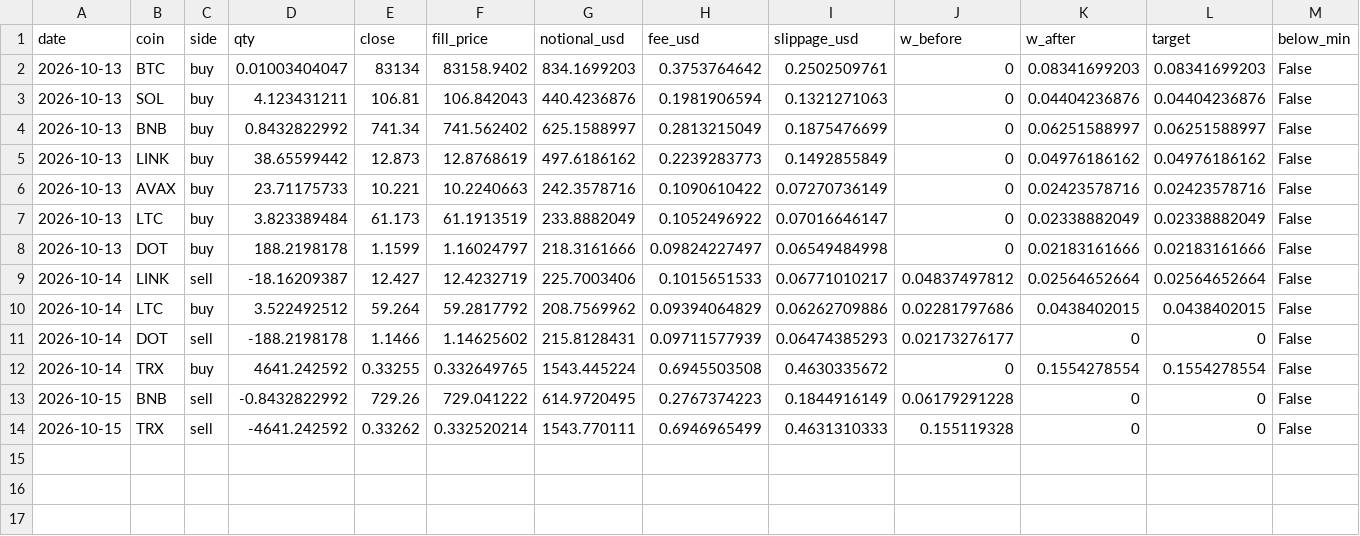
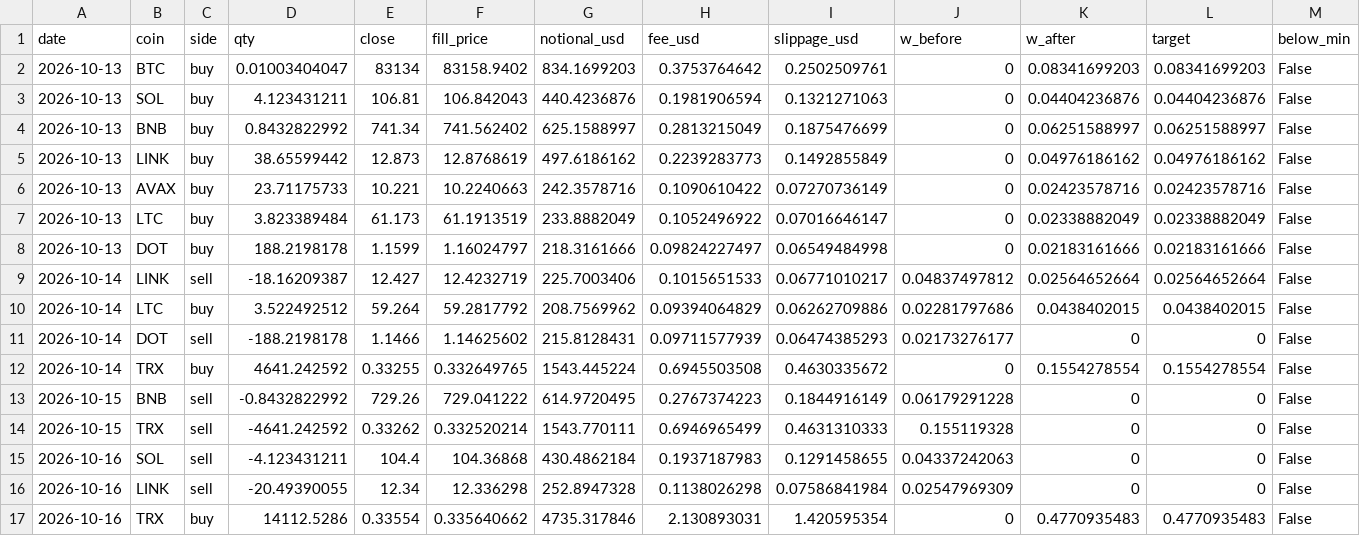
Before and after one commit to Harrison-quant/hyperliquid-strategy, a CSV file: paper/fills.csv, drawn as a sheet.

Commit message:
paper: 2026-10-16

```diff
--- a/paper/fills.csv
+++ b/paper/fills.csv
@@ -14 +14,4 @@ date,coin,side,qty,close,fill_price,notional_usd,fee_usd,slippage_usd,w_before,w
 2026-10-15,TRX,sell,-4641.242592,0.33262,0.332520214,1543.770111,0.6946965499,0.4631310333,0.155119328,0,0,False
+2026-10-16,SOL,sell,-4.123431211,104.4,104.36868,430.4862184,0.1937187983,0.1291458655,0.04337242063,0,0,False
+2026-10-16,LINK,sell,-20.49390055,12.34,12.336298,252.8947328,0.1138026298,0.07586841984,0.02547969309,0,0,False
+2026-10-16,TRX,buy,14112.5286,0.33554,0.335640662,4735.317846,2.130893031,1.420595354,0,0.4770935483,0.4770935483,False
```
Also changed, not shown: paper/daily_log.csv.
